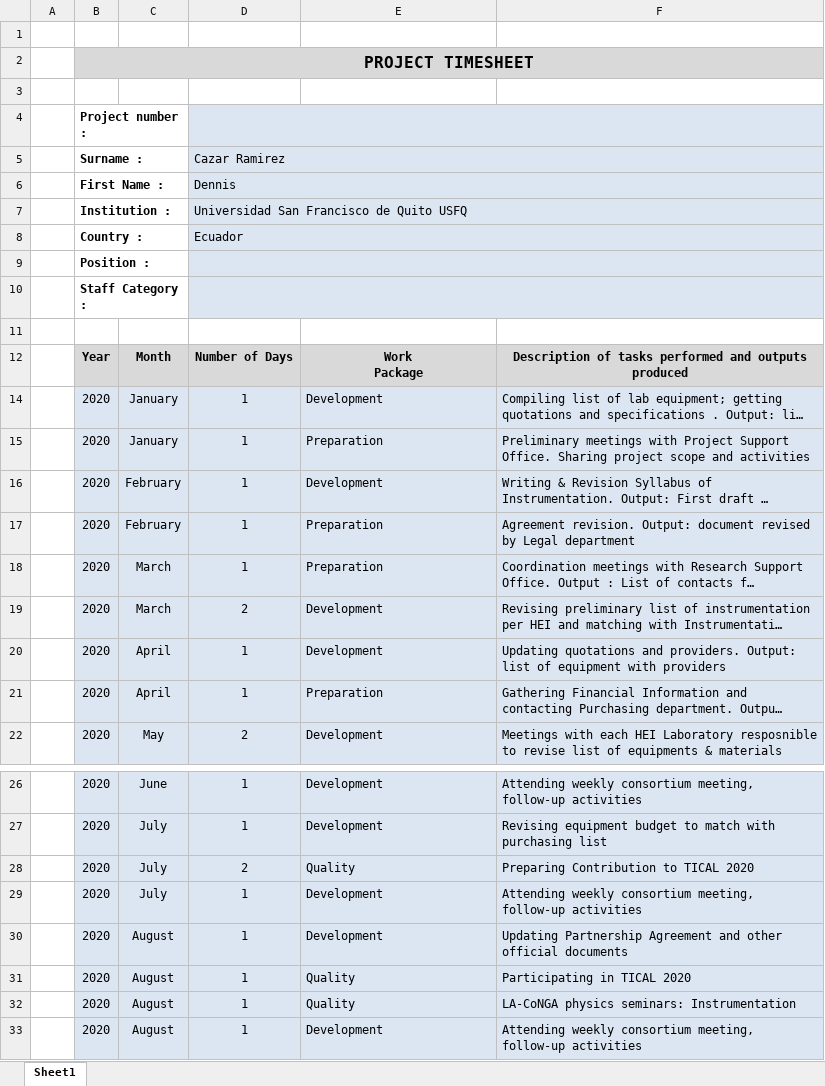
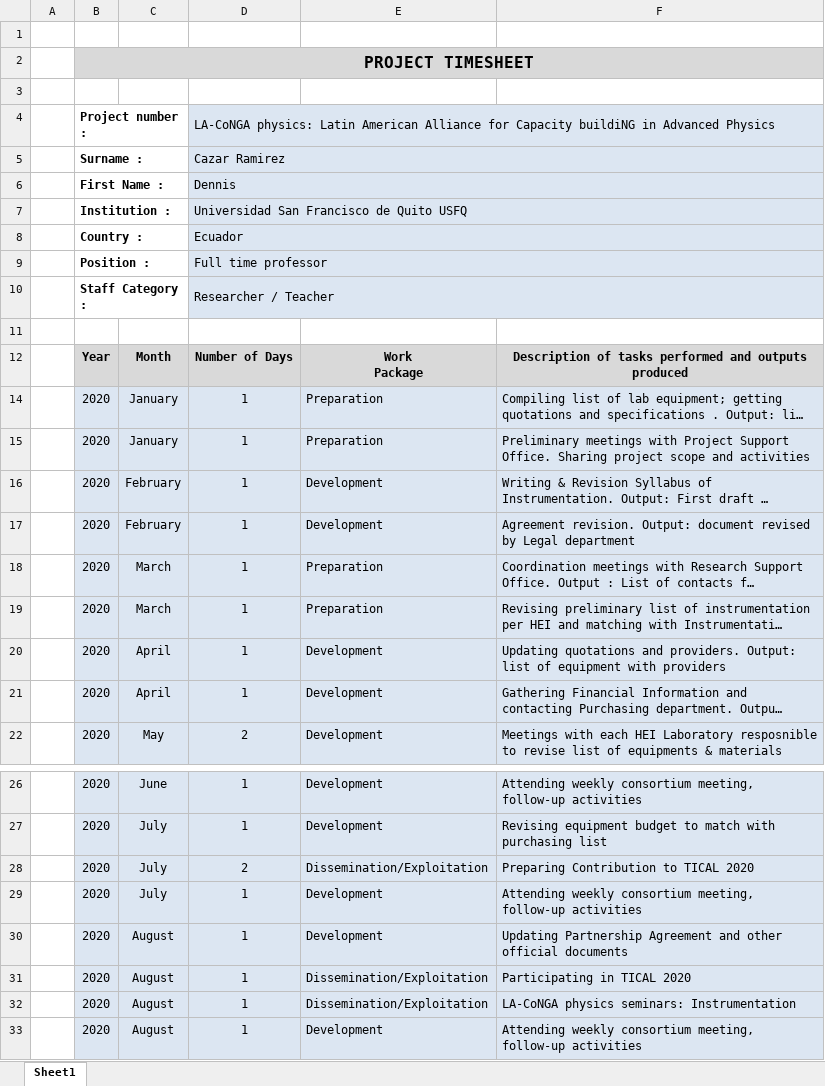
Before and after one commit to LA-CoNGA/OfficialDocuments, an Excel workbook: Timesheets/Timesheet_DennisCazar_2020.xlsm, sheet Sheet1, drawn as a sheet; only a part is shown, gaps mark what is left out; long unchanged cells end in …; values as stored, in another font and other column widths than the file's, no borders; charts and pictures not drawn; the diff covers the shown part only; the diff names each change by its address in the sheet, - before the commit and + after, or states it on an @@ line.

Commit message:
Update JS timesheet

```diff
--- a/Timesheets/Timesheet_DennisCazar_2020.xlsm (sheet Sheet1)
+++ b/Timesheets/Timesheet_DennisCazar_2020.xlsm (sheet Sheet1)
-D4: (empty)
+D4: LA-CoNGA physics: Latin American Alliance for Capacity buildiNG in Advanced Physics
-D9: (empty)
+D9: Full time professor
-D10: (empty)
+D10: Researcher / Teacher
-E14: Development
+E14: Preparation
-E17: Preparation
+E17: Development
-D19: 2
+D19: 1
-E19: Development
+E19: Preparation
-E21: Preparation
+E21: Development
-E28: Quality
+E28: Dissemination/Exploitation
-E31:E32: Quality
+E31:E32: Dissemination/Exploitation
```
Also changed, not shown: 1 edited cell elsewhere in this sheet, charts or pictures, 1 other file.
